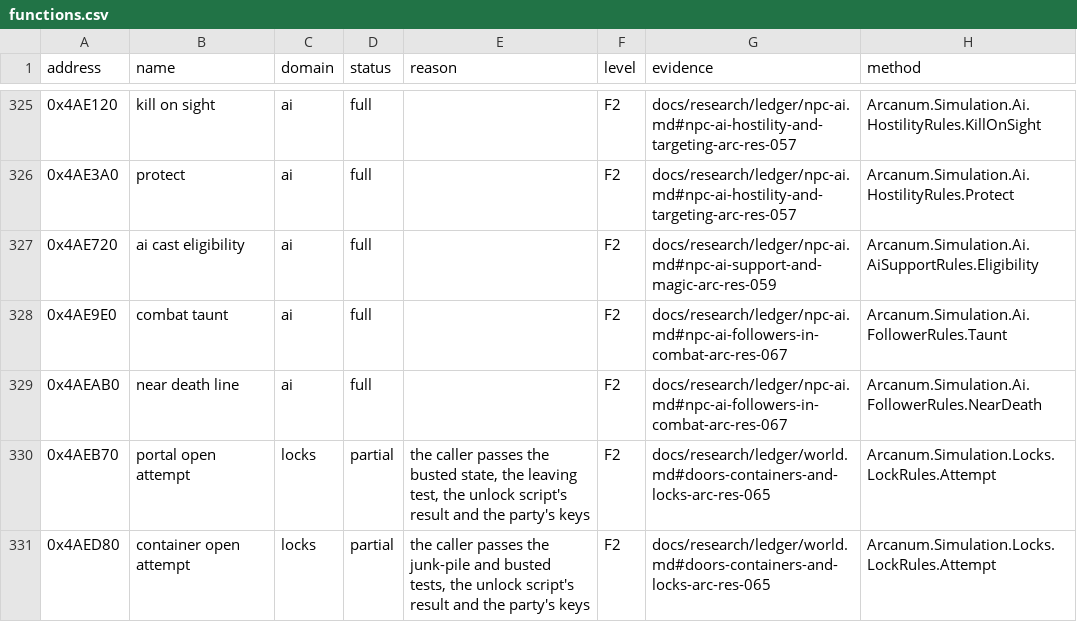
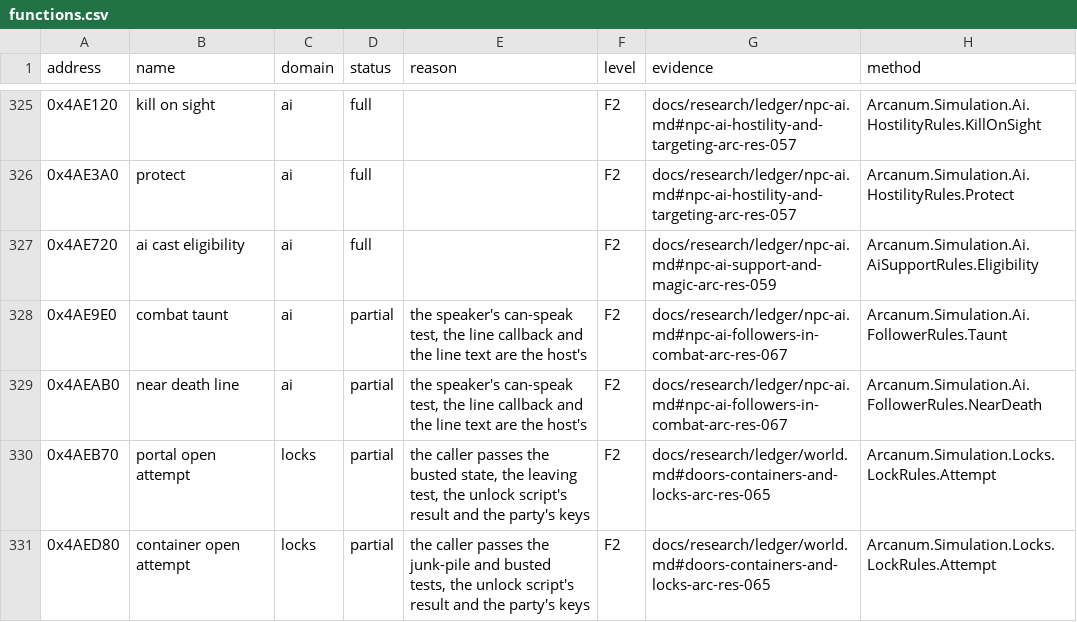
Before and after one commit to Simarglok/arcanum-steamwoven, a CSV file: docs/verification/functions.csv, drawn as a sheet; only a part is shown, gaps mark what is left out.

```diff
--- a/docs/verification/functions.csv
+++ b/docs/verification/functions.csv
@@ -327,4 +327,4 @@ address,name,domain,status,reason,level,evidence,method
 0x4AE720,ai cast eligibility,ai,full,,F2,docs/research/ledger/npc-ai.md#npc-ai-support-and-magic-arc-res-059,Arcanum.Simulation.Ai.AiSupportRules.Eligibility
-0x4AE9E0,combat taunt,ai,full,,F2,docs/research/ledger/npc-ai.md#npc-ai-followers-in-combat-arc-res-067,Arcanum.Simulation.Ai.FollowerRules.Taunt
-0x4AEAB0,near death line,ai,full,,F2,docs/research/ledger/npc-ai.md#npc-ai-followers-in-combat-arc-res-067,Arcanum.Simulation.Ai.FollowerRules.NearDeath
+0x4AE9E0,combat taunt,ai,partial,"the speaker's can-speak test, the line callback and the line text are the host's",F2,docs/research/ledger/npc-ai.md#npc-ai-followers-in-combat-arc-res-067,Arcanum.Simulation.Ai.FollowerRules.Taunt
+0x4AEAB0,near death line,ai,partial,"the speaker's can-speak test, the line callback and the line text are the host's",F2,docs/research/ledger/npc-ai.md#npc-ai-followers-in-combat-arc-res-067,Arcanum.Simulation.Ai.FollowerRules.NearDeath
 0x4AEB70,portal open attempt,locks,partial,"the caller passes the busted state, the leaving test, the unlock script's result and the party's keys",F2,docs/research/ledger/world.md#doors-containers-and-locks-arc-res-065,Arcanum.Simulation.Locks.LockRules.Attempt
```
Also changed, not shown: 5 other files.
